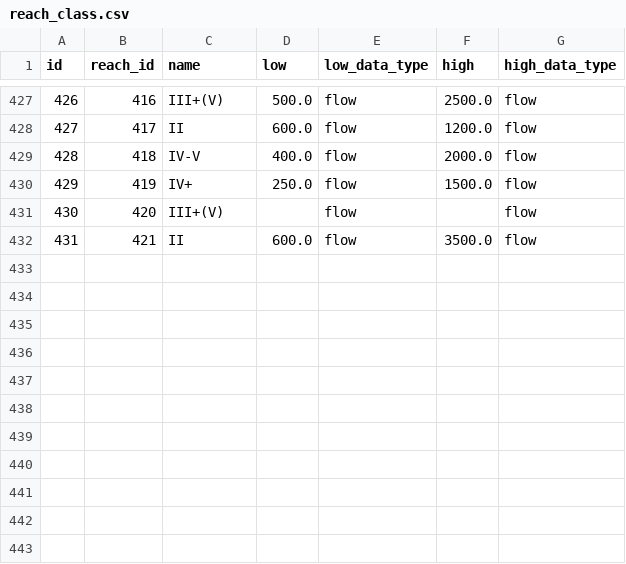
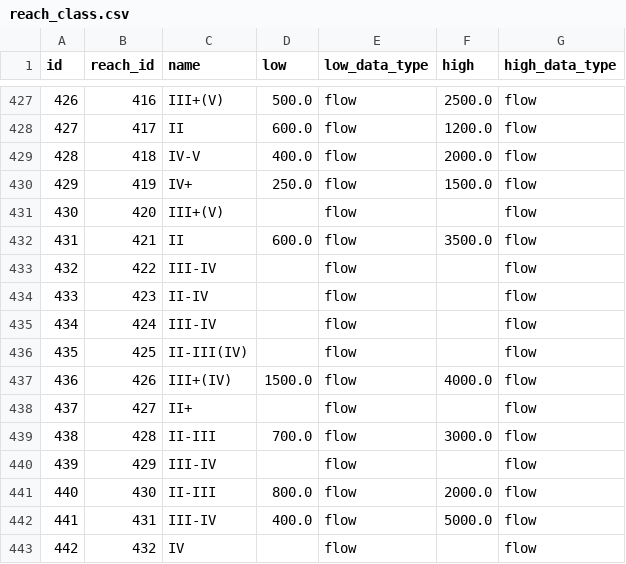
Before and after one commit to mousebrains/kayak_data, a CSV file: reach_class.csv, drawn as a sheet; only a part is shown, gaps mark what is left out.

```diff
--- a/reach_class.csv
+++ b/reach_class.csv
@@ -432 +432,12 @@ id,reach_id,name,low,low_data_type,high,high_data_type
 431,421,II,600.0,flow,3500.0,flow
+432,422,III-IV,,flow,,flow
+433,423,II-IV,,flow,,flow
+434,424,III-IV,,flow,,flow
+435,425,II-III(IV),,flow,,flow
+436,426,III+(IV),1500.0,flow,4000.0,flow
+437,427,II+,,flow,,flow
+438,428,II-III,700.0,flow,3000.0,flow
+439,429,III-IV,,flow,,flow
+440,430,II-III,800.0,flow,2000.0,flow
+441,431,III-IV,400.0,flow,5000.0,flow
+442,432,IV,,flow,,flow
```
Also changed, not shown: calc_expression.csv, gauge.csv, 6 other files.
